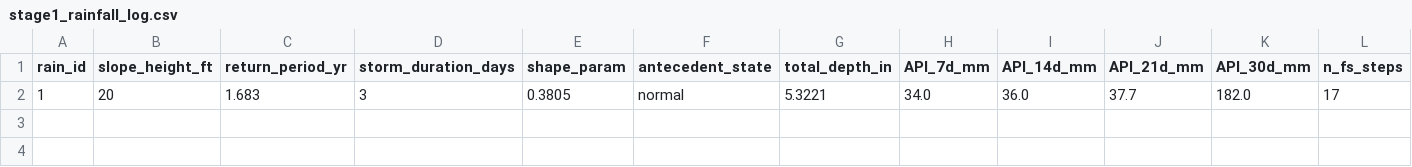
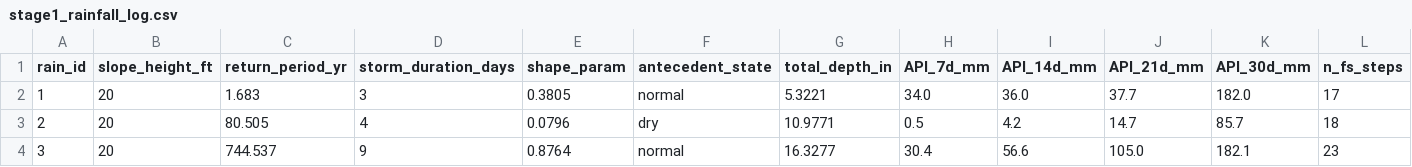
Before and after one commit to zohuruzzaman/MCP_Geostudio, a CSV file: H20/training/H20/stage1_rainfall_log.csv, drawn as a sheet; only a part is shown; rows hold the shown columns only; the diff names each change by its address in the sheet, - before the commit and + after, or states it on an @@ line.

```diff
--- a/H20/training/H20/stage1_rainfall_log.csv
+++ b/H20/training/H20/stage1_rainfall_log.csv
+row 3: 2 | 20 | 80.505 | 4 | 0.0796 | dry | 10.9771 | 0.5 | 4.2 | 14.7 | 85.7 | 18
+row 4: 3 | 20 | 744.537 | 9 | 0.8764 | normal | 16.3277 | 30.4 | 56.6 | 105.0 | 182.1 | 23
```
Also changed, not shown: training/stage2_checkpoint.csv, 3 other files.
